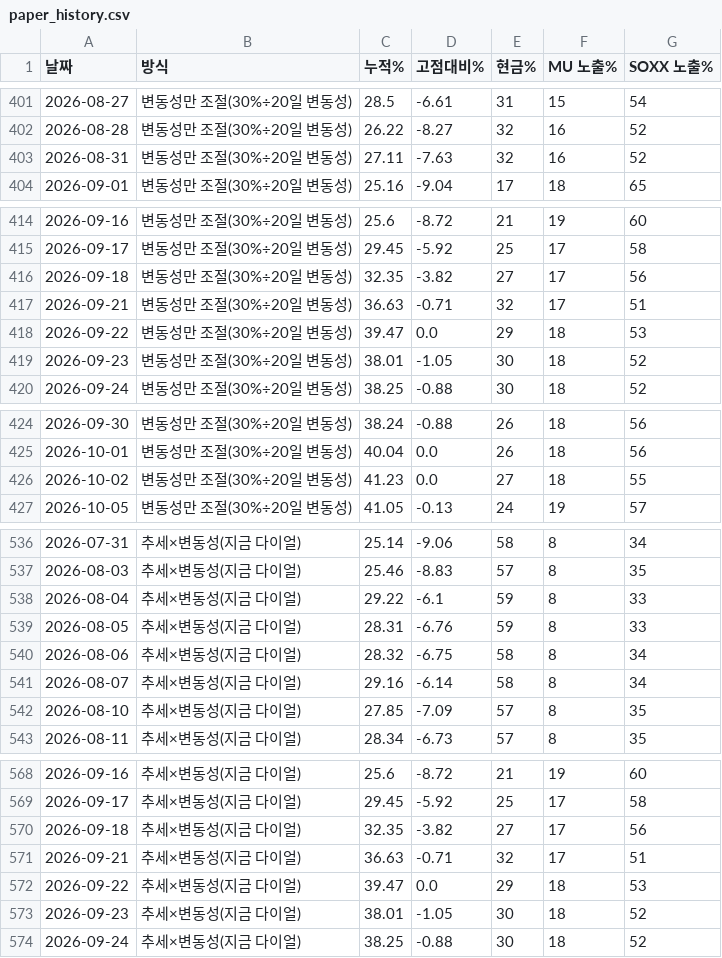
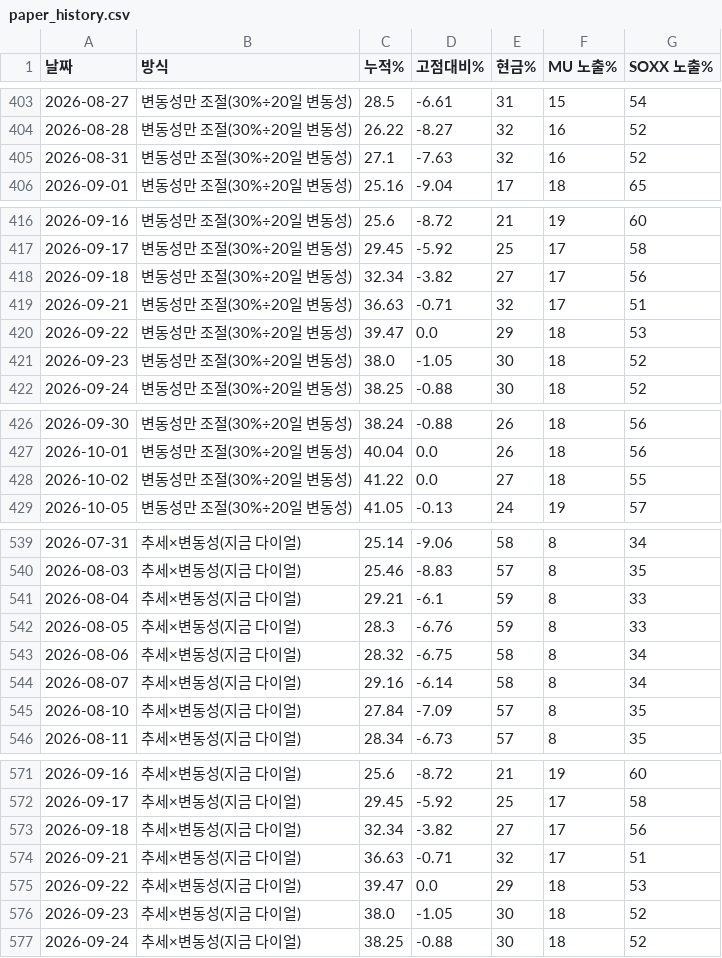
Before and after one commit to leesonggun1951-ai/dial-harness, a CSV file: paper_history.csv, drawn as a sheet; only a part is shown, gaps mark what is left out; the diff covers the shown part only.

```diff
--- a/paper_history.csv
+++ b/paper_history.csv
@@ -402,3 +404,3 @@
 2026-08-28,변동성만 조절(30%÷20일 변동성),26.22,-8.27,32,16,52
-2026-08-31,변동성만 조절(30%÷20일 변동성),27.11,-7.63,32,16,52
+2026-08-31,변동성만 조절(30%÷20일 변동성),27.1,-7.63,32,16,52
 2026-09-01,변동성만 조절(30%÷20일 변동성),25.16,-9.04,17,18,65
@@ -415,6 +417,6 @@
 2026-09-17,변동성만 조절(30%÷20일 변동성),29.45,-5.92,25,17,58
-2026-09-18,변동성만 조절(30%÷20일 변동성),32.35,-3.82,27,17,56
+2026-09-18,변동성만 조절(30%÷20일 변동성),32.34,-3.82,27,17,56
 2026-09-21,변동성만 조절(30%÷20일 변동성),36.63,-0.71,32,17,51
 2026-09-22,변동성만 조절(30%÷20일 변동성),39.47,0.0,29,18,53
-2026-09-23,변동성만 조절(30%÷20일 변동성),38.01,-1.05,30,18,52
+2026-09-23,변동성만 조절(30%÷20일 변동성),38.0,-1.05,30,18,52
 2026-09-24,변동성만 조절(30%÷20일 변동성),38.25,-0.88,30,18,52
@@ -425,3 +427,3 @@
 2026-10-01,변동성만 조절(30%÷20일 변동성),40.04,0.0,26,18,56
-2026-10-02,변동성만 조절(30%÷20일 변동성),41.23,0.0,27,18,55
+2026-10-02,변동성만 조절(30%÷20일 변동성),41.22,0.0,27,18,55
 2026-10-05,변동성만 조절(30%÷20일 변동성),41.05,-0.13,24,19,57
@@ -537,7 +540,7 @@
 2026-08-03,추세×변동성(지금 다이얼),25.46,-8.83,57,8,35
-2026-08-04,추세×변동성(지금 다이얼),29.22,-6.1,59,8,33
-2026-08-05,추세×변동성(지금 다이얼),28.31,-6.76,59,8,33
+2026-08-04,추세×변동성(지금 다이얼),29.21,-6.1,59,8,33
+2026-08-05,추세×변동성(지금 다이얼),28.3,-6.76,59,8,33
 2026-08-06,추세×변동성(지금 다이얼),28.32,-6.75,58,8,34
 2026-08-07,추세×변동성(지금 다이얼),29.16,-6.14,58,8,34
-2026-08-10,추세×변동성(지금 다이얼),27.85,-7.09,57,8,35
+2026-08-10,추세×변동성(지금 다이얼),27.84,-7.09,57,8,35
 2026-08-11,추세×변동성(지금 다이얼),28.34,-6.73,57,8,35
@@ -569,6 +572,6 @@
 2026-09-17,추세×변동성(지금 다이얼),29.45,-5.92,25,17,58
-2026-09-18,추세×변동성(지금 다이얼),32.35,-3.82,27,17,56
+2026-09-18,추세×변동성(지금 다이얼),32.34,-3.82,27,17,56
 2026-09-21,추세×변동성(지금 다이얼),36.63,-0.71,32,17,51
 2026-09-22,추세×변동성(지금 다이얼),39.47,0.0,29,18,53
-2026-09-23,추세×변동성(지금 다이얼),38.01,-1.05,30,18,52
+2026-09-23,추세×변동성(지금 다이얼),38.0,-1.05,30,18,52
 2026-09-24,추세×변동성(지금 다이얼),38.25,-0.88,30,18,52
```
Also changed, not shown: 4 added rows and 27 edited cells elsewhere in this file, dial_history.csv, 3 other files.
